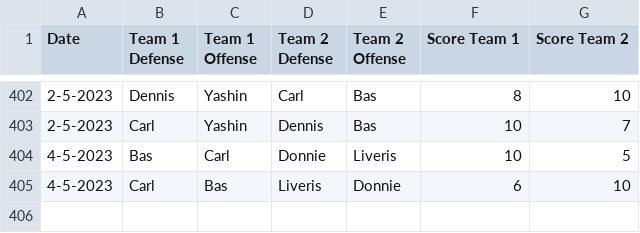
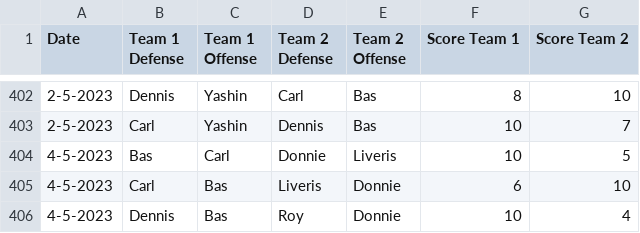
Before and after one commit to BartvonMeijenfeldt/fussball_rankings, a CSV file: results_table_football.csv, drawn as a sheet; only a part is shown, gaps mark what is left out.

```diff
--- a/results_table_football.csv
+++ b/results_table_football.csv
@@ -405 +405,2 @@ Date,Team 1 Defense,Team 1 Offense,Team 2 Defense,Team 2 Offense,Score Team 1,Sc
 4-5-2023,Carl,Bas,Liveris,Donnie,6,10
+4-5-2023,Dennis,Bas,Roy,Donnie,10,4
```
Also changed, not shown: beta_ratings.csv, calculations.csv, 1 other file.
